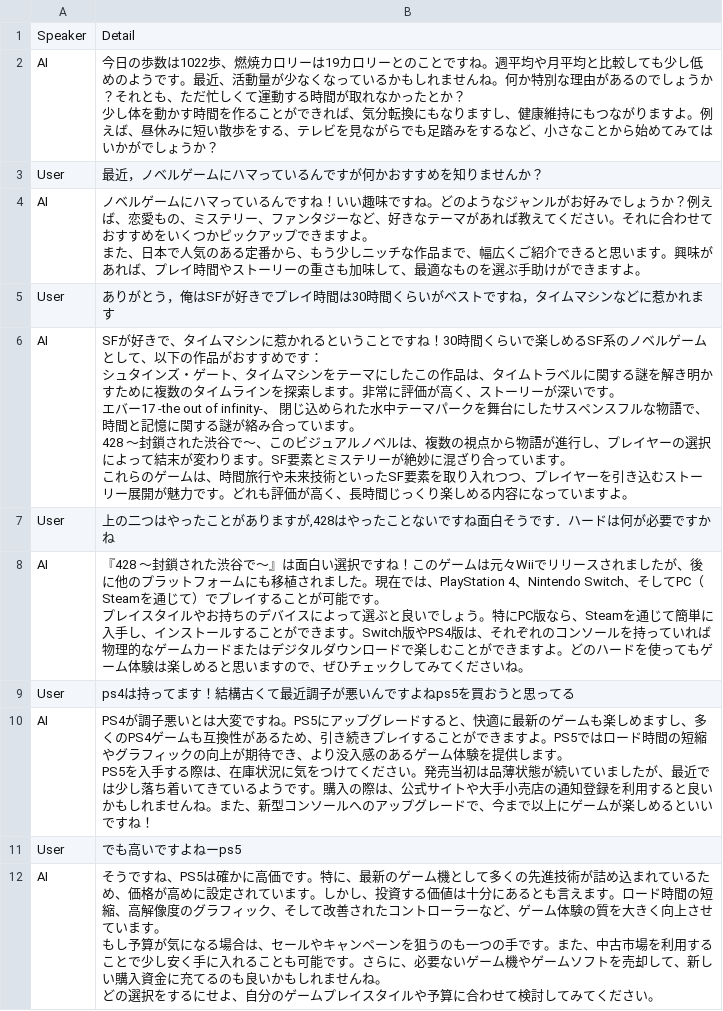
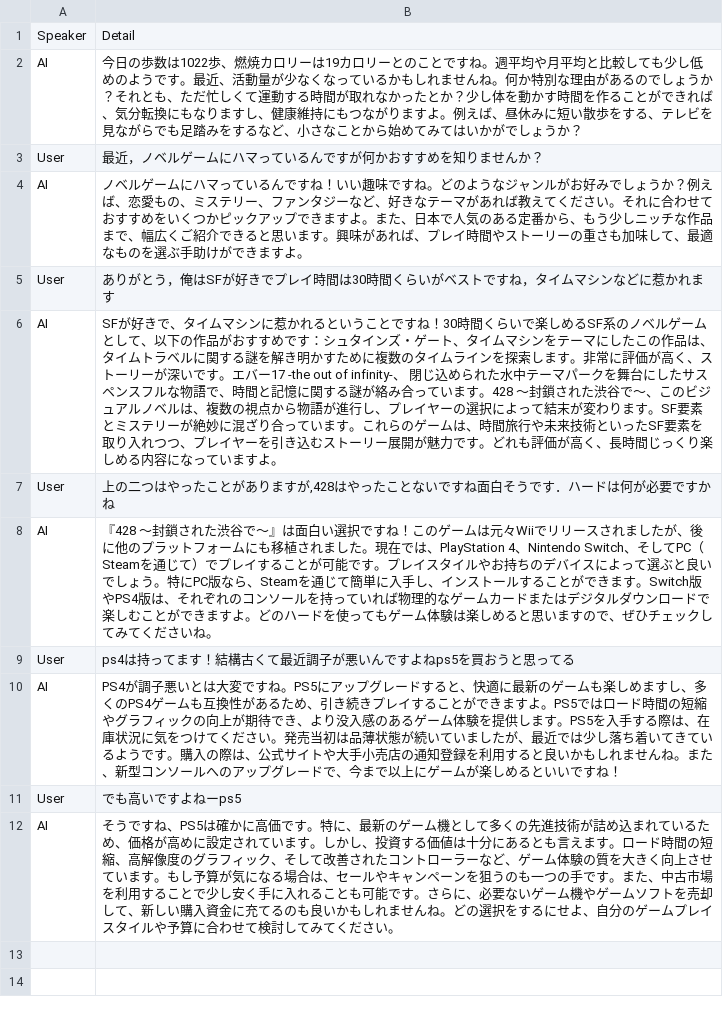
Before and after one commit to john-ichigogasuki/Analytics, a CSV file: TalkData/beta_Futamura.csv, drawn as a sheet.

```diff
--- a/TalkData/beta_Futamura.csv
+++ b/TalkData/beta_Futamura.csv
@@ -1,23 +1,12 @@
 Speaker,Detail
-AI,"今日の歩数は1022歩、燃焼カロリーは19カロリーとのことですね。週平均や月平均と比較しても少し低めのようです。最近、活動量が少なくなっているかもしれませんね。何か特別な理由があるのでしょうか？それとも、ただ忙しくて運動する時間が取れなかったとか？
-
-少し体を動かす時間を作ることができれば、気分転換にもなりますし、健康維持にもつながりますよ。例えば、昼休みに短い散歩をする、テレビを見ながらでも足踏みをするなど、小さなことから始めてみてはいかがでしょうか？"
+AI,今日の歩数は1022歩、燃焼カロリーは19カロリーとのことですね。週平均や月平均と比較しても少し低めのようです。最近、活動量が少なくなっているかもしれませんね。何か特別な理由があるのでしょうか？それとも、ただ忙しくて運動する時間が取れなかったとか？少し体を動かす時間を作ることができれば、気分転換にもなりますし、健康維持にもつながりますよ。例えば、昼休みに短い散歩をする、テレビを見ながらでも足踏みをするなど、小さなことから始めてみてはいかがでしょうか？
 User,最近，ノベルゲームにハマっているんですが何かおすすめを知りませんか？
-AI,"ノベルゲームにハマっているんですね！いい趣味ですね。どのようなジャンルがお好みでしょうか？例えば、恋愛もの、ミステリー、ファンタジーなど、好きなテーマがあれば教えてください。それに合わせておすすめをいくつかピックアップできますよ。
-また、日本で人気のある定番から、もう少しニッチな作品まで、幅広くご紹介できると思います。興味があれば、プレイ時間やストーリーの重さも加味して、最適なものを選ぶ手助けができますよ。"
+AI,ノベルゲームにハマっているんですね！いい趣味ですね。どのようなジャンルがお好みでしょうか？例えば、恋愛もの、ミステリー、ファンタジーなど、好きなテーマがあれば教えてください。それに合わせておすすめをいくつかピックアップできますよ。また、日本で人気のある定番から、もう少しニッチな作品まで、幅広くご紹介できると思います。興味があれば、プレイ時間やストーリーの重さも加味して、最適なものを選ぶ手助けができますよ。
 User,ありがとう，俺はSFが好きでプレイ時間は30時間くらいがベストですね，タイムマシンなどに惹かれます
-AI,"SFが好きで、タイムマシンに惹かれるということですね！30時間くらいで楽しめるSF系のノベルゲームとして、以下の作品がおすすめです：
-シュタインズ・ゲート、タイムマシンをテーマにしたこの作品は、タイムトラベルに関する謎を解き明かすために複数のタイムラインを探索します。非常に評価が高く、ストーリーが深いです。
-エバー17 -the out of infinity-、 閉じ込められた水中テーマパークを舞台にしたサスペンスフルな物語で、時間と記憶に関する謎が絡み合っています。
-428 〜封鎖された渋谷で〜、このビジュアルノベルは、複数の視点から物語が進行し、プレイヤーの選択によって結末が変わります。SF要素とミステリーが絶妙に混ざり合っています。
-これらのゲームは、時間旅行や未来技術といったSF要素を取り入れつつ、プレイヤーを引き込むストーリー展開が魅力です。どれも評価が高く、長時間じっくり楽しめる内容になっていますよ。"
+AI,SFが好きで、タイムマシンに惹かれるということですね！30時間くらいで楽しめるSF系のノベルゲームとして、以下の作品がおすすめです：シュタインズ・ゲート、タイムマシンをテーマにしたこの作品は、タイムトラベルに関する謎を解き明かすために複数のタイムラインを探索します。非常に評価が高く、ストーリーが深いです。エバー17 -the out of infinity-、 閉じ込められた水中テーマパークを舞台にしたサスペンスフルな物語で、時間と記憶に関する謎が絡み合っています。428 〜封鎖された渋谷で〜、このビジュアルノベルは、複数の視点から物語が進行し、プレイヤーの選択によって結末が変わります。SF要素とミステリーが絶妙に混ざり合っています。これらのゲームは、時間旅行や未来技術といったSF要素を取り入れつつ、プレイヤーを引き込むストーリー展開が魅力です。どれも評価が高く、長時間じっくり楽しめる内容になっていますよ。
 User,"上の二つはやったことがありますが,428はやったことないですね面白そうです．ハードは何が必要ですかね"
-AI,"『428 〜封鎖された渋谷で〜』は面白い選択ですね！このゲームは元々Wiiでリリースされましたが、後に他のプラットフォームにも移植されました。現在では、PlayStation 4、Nintendo Switch、そしてPC（Steamを通じて）でプレイすることが可能です。
-プレイスタイルやお持ちのデバイスによって選ぶと良いでしょう。特にPC版なら、Steamを通じて簡単に入手し、インストールすることができます。Switch版やPS4版は、それぞれのコンソールを持っていれば物理的なゲームカードまたはデジタルダウンロードで楽しむことができますよ。どのハードを使ってもゲーム体験は楽しめると思いますので、ぜひチェックしてみてくださいね。"
+AI,『428 〜封鎖された渋谷で〜』は面白い選択ですね！このゲームは元々Wiiでリリースされましたが、後に他のプラットフォームにも移植されました。現在では、PlayStation 4、Nintendo Switch、そしてPC（Steamを通じて）でプレイすることが可能です。プレイスタイルやお持ちのデバイスによって選ぶと良いでしょう。特にPC版なら、Steamを通じて簡単に入手し、インストールすることができます。Switch版やPS4版は、それぞれのコンソールを持っていれば物理的なゲームカードまたはデジタルダウンロードで楽しむことができますよ。どのハードを使ってもゲーム体験は楽しめると思いますので、ぜひチェックしてみてくださいね。
 User,ps4は持ってます！結構古くて最近調子が悪いんですよねps5を買おうと思ってる
-AI,"PS4が調子悪いとは大変ですね。PS5にアップグレードすると、快適に最新のゲームも楽しめますし、多くのPS4ゲームも互換性があるため、引き続きプレイすることができますよ。PS5ではロード時間の短縮やグラフィックの向上が期待でき、より没入感のあるゲーム体験を提供します。
-PS5を入手する際は、在庫状況に気をつけてください。発売当初は品薄状態が続いていましたが、最近では少し落ち着いてきているようです。購入の際は、公式サイトや大手小売店の通知登録を利用すると良いかもしれませんね。また、新型コンソールへのアップグレードで、今まで以上にゲームが楽しめるといいですね！"
+AI,PS4が調子悪いとは大変ですね。PS5にアップグレードすると、快適に最新のゲームも楽しめますし、多くのPS4ゲームも互換性があるため、引き続きプレイすることができますよ。PS5ではロード時間の短縮やグラフィックの向上が期待でき、より没入感のあるゲーム体験を提供します。PS5を入手する際は、在庫状況に気をつけてください。発売当初は品薄状態が続いていましたが、最近では少し落ち着いてきているようです。購入の際は、公式サイトや大手小売店の通知登録を利用すると良いかもしれませんね。また、新型コンソールへのアップグレードで、今まで以上にゲームが楽しめるといいですね！
 User,でも高いですよねーps5
-AI,"そうですね、PS5は確かに高価です。特に、最新のゲーム機として多くの先進技術が詰め込まれているため、価格が高めに設定されています。しかし、投資する価値は十分にあるとも言えます。ロード時間の短縮、高解像度のグラフィック、そして改善されたコントローラーなど、ゲーム体験の質を大きく向上させています。
-もし予算が気になる場合は、セールやキャンペーンを狙うのも一つの手です。また、中古市場を利用することで少し安く手に入れることも可能です。さらに、必要ないゲーム機やゲームソフトを売却して、新しい購入資金に充てるのも良いかもしれませんね。
-どの選択をするにせよ、自分のゲームプレイスタイルや予算に合わせて検討してみてください。"
+AI,そうですね、PS5は確かに高価です。特に、最新のゲーム機として多くの先進技術が詰め込まれているため、価格が高めに設定されています。しかし、投資する価値は十分にあるとも言えます。ロード時間の短縮、高解像度のグラフィック、そして改善されたコントローラーなど、ゲーム体験の質を大きく向上させています。もし予算が気になる場合は、セールやキャンペーンを狙うのも一つの手です。また、中古市場を利用することで少し安く手に入れることも可能です。さらに、必要ないゲーム機やゲームソフトを売却して、新しい購入資金に充てるのも良いかもしれませんね。どの選択をするにせよ、自分のゲームプレイスタイルや予算に合わせて検討してみてください。
```
Also changed, not shown: TalkData/alpha_Futamura.csv, TalkData/alpha_Pang.csv, 13 other files.
